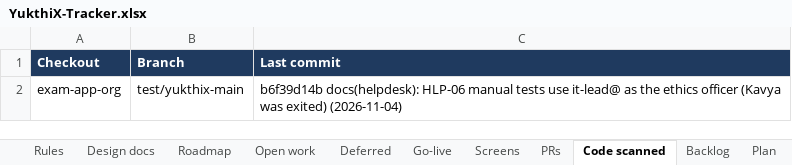
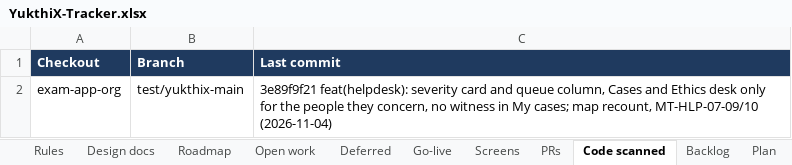
Before and after one commit to hari9495/exam-app, an Excel workbook: docs/yukthix/tracker/YukthiX-Tracker.xlsx, sheet Code scanned, drawn as a sheet; values as stored, in another font and other column widths than the file's, no borders; the diff names each change by its address in the sheet, - before the commit and + after, or states it on an @@ line.

```diff
--- a/docs/yukthix/tracker/YukthiX-Tracker.xlsx (sheet Code scanned)
+++ b/docs/yukthix/tracker/YukthiX-Tracker.xlsx (sheet Code scanned)
-C2 (Last commit): b6f39d14b docs(helpdesk): HLP-06 manual tests use it-lead@ as the ethics officer (Kavya was exited) (2026-11-04)
+C2 (Last commit): 3e89f9f21 feat(helpdesk): severity card and queue column, Cases and Ethics desk only for the people they concern, no witness in My cases; map recount, MT-HLP-07-09/10 (2026-11-04)
```
Also changed, not shown: sheet Manual tests, sheet Summary.
